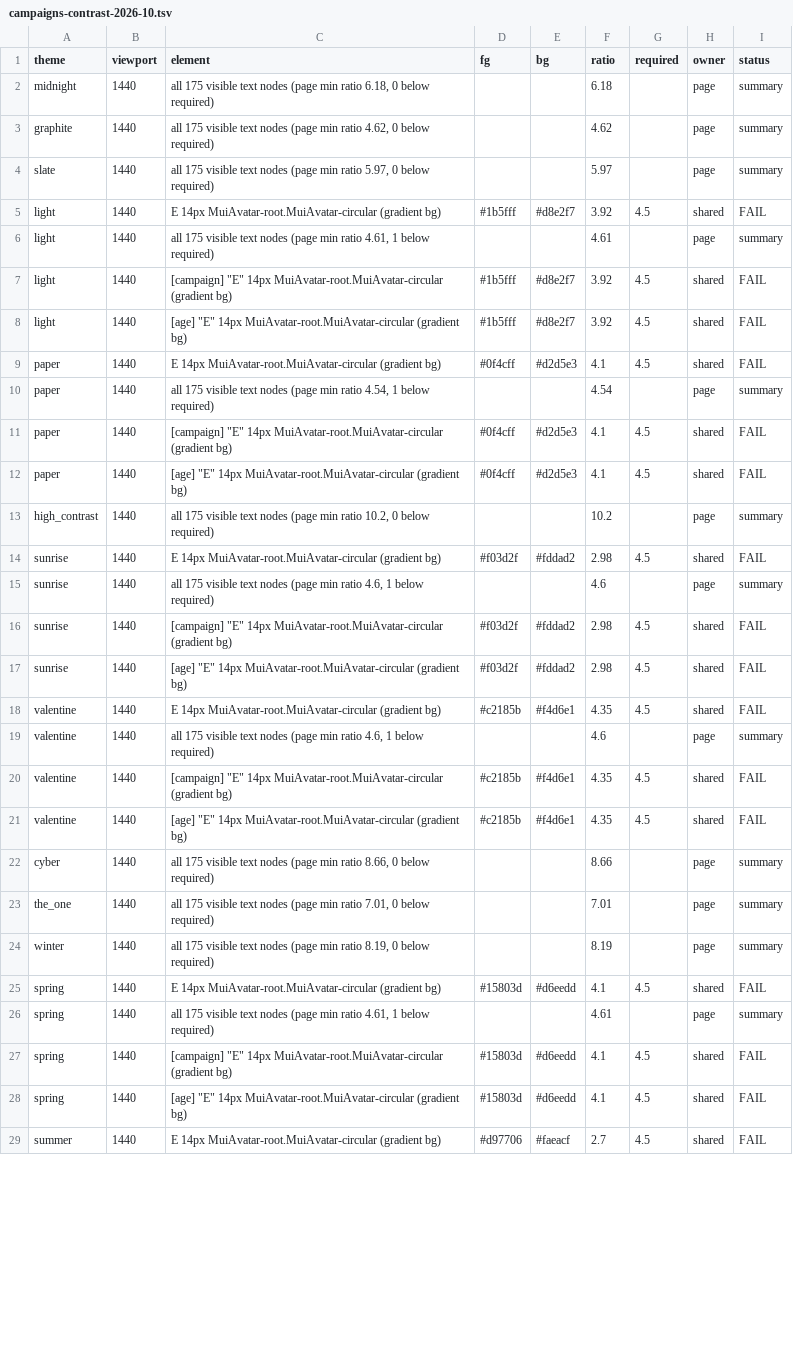
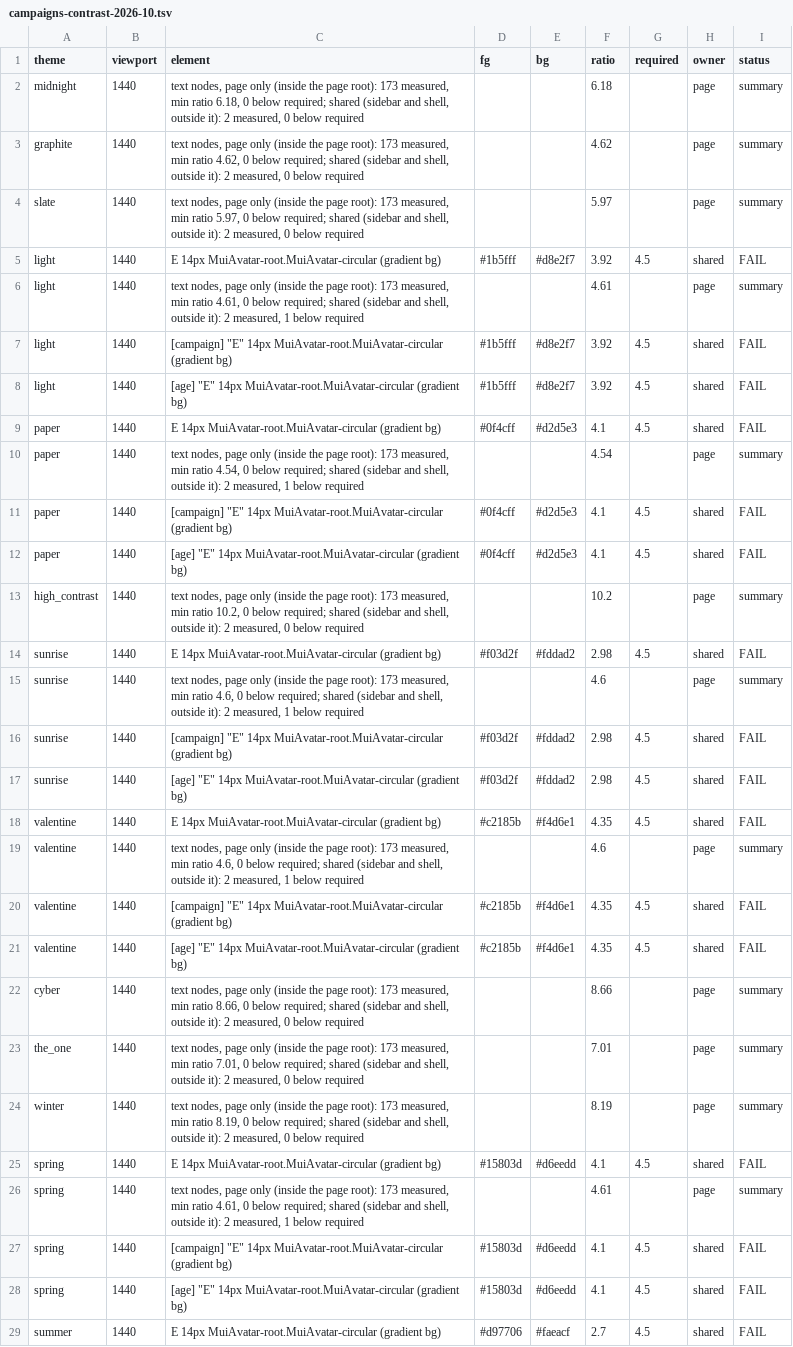
Before and after one commit to thalesgroup-cert/suspicious, a TSV file: docs/plans/campaigns-contrast-2026-10.tsv, drawn as a sheet; only a part is shown; the diff covers the shown part only.

```diff
--- a/docs/plans/campaigns-contrast-2026-10.tsv
+++ b/docs/plans/campaigns-contrast-2026-10.tsv
@@ -1,7 +1,7 @@
 theme	viewport	element	fg	bg	ratio	required	owner	status
-midnight	1440	all 175 visible text nodes (page min ratio 6.18, 0 below required)			6.18		page	summary
-graphite	1440	all 175 visible text nodes (page min ratio 4.62, 0 below required)			4.62		page	summary
-slate	1440	all 175 visible text nodes (page min ratio 5.97, 0 below required)			5.97		page	summary
+midnight	1440	text nodes, page only (inside the page root): 173 measured, min ratio 6.18, 0 below required; shared (sidebar and shell, outside it): 2 measured, 0 below required			6.18		page	summary
+graphite	1440	text nodes, page only (inside the page root): 173 measured, min ratio 4.62, 0 below required; shared (sidebar and shell, outside it): 2 measured, 0 below required			4.62		page	summary
+slate	1440	text nodes, page only (inside the page root): 173 measured, min ratio 5.97, 0 below required; shared (sidebar and shell, outside it): 2 measured, 0 below required			5.97		page	summary
 light	1440	E 14px MuiAvatar-root.MuiAvatar-circular (gradient bg)	#1b5fff	#d8e2f7	3.92	4.5	shared	FAIL
-light	1440	all 175 visible text nodes (page min ratio 4.61, 1 below required)			4.61		page	summary
+light	1440	text nodes, page only (inside the page root): 173 measured, min ratio 4.61, 0 below required; shared (sidebar and shell, outside it): 2 measured, 1 below required			4.61		page	summary
 light	1440	[campaign] "E" 14px MuiAvatar-root.MuiAvatar-circular (gradient bg)	#1b5fff	#d8e2f7	3.92	4.5	shared	FAIL
@@ -9,8 +9,8 @@ light	1440	[age] "E" 14px MuiAvatar-root.MuiAvatar-circular (gradient bg)	#1b5ff
 paper	1440	E 14px MuiAvatar-root.MuiAvatar-circular (gradient bg)	#0f4cff	#d2d5e3	4.1	4.5	shared	FAIL
-paper	1440	all 175 visible text nodes (page min ratio 4.54, 1 below required)			4.54		page	summary
+paper	1440	text nodes, page only (inside the page root): 173 measured, min ratio 4.54, 0 below required; shared (sidebar and shell, outside it): 2 measured, 1 below required			4.54		page	summary
 paper	1440	[campaign] "E" 14px MuiAvatar-root.MuiAvatar-circular (gradient bg)	#0f4cff	#d2d5e3	4.1	4.5	shared	FAIL
 paper	1440	[age] "E" 14px MuiAvatar-root.MuiAvatar-circular (gradient bg)	#0f4cff	#d2d5e3	4.1	4.5	shared	FAIL
-high_contrast	1440	all 175 visible text nodes (page min ratio 10.2, 0 below required)			10.2		page	summary
+high_contrast	1440	text nodes, page only (inside the page root): 173 measured, min ratio 10.2, 0 below required; shared (sidebar and shell, outside it): 2 measured, 0 below required			10.2		page	summary
 sunrise	1440	E 14px MuiAvatar-root.MuiAvatar-circular (gradient bg)	#f03d2f	#fddad2	2.98	4.5	shared	FAIL
-sunrise	1440	all 175 visible text nodes (page min ratio 4.6, 1 below required)			4.6		page	summary
+sunrise	1440	text nodes, page only (inside the page root): 173 measured, min ratio 4.6, 0 below required; shared (sidebar and shell, outside it): 2 measured, 1 below required			4.6		page	summary
 sunrise	1440	[campaign] "E" 14px MuiAvatar-root.MuiAvatar-circular (gradient bg)	#f03d2f	#fddad2	2.98	4.5	shared	FAIL
@@ -18,10 +18,10 @@ sunrise	1440	[age] "E" 14px MuiAvatar-root.MuiAvatar-circular (gradient bg)	#f03
 valentine	1440	E 14px MuiAvatar-root.MuiAvatar-circular (gradient bg)	#c2185b	#f4d6e1	4.35	4.5	shared	FAIL
-valentine	1440	all 175 visible text nodes (page min ratio 4.6, 1 below required)			4.6		page	summary
+valentine	1440	text nodes, page only (inside the page root): 173 measured, min ratio 4.6, 0 below required; shared (sidebar and shell, outside it): 2 measured, 1 below required			4.6		page	summary
 valentine	1440	[campaign] "E" 14px MuiAvatar-root.MuiAvatar-circular (gradient bg)	#c2185b	#f4d6e1	4.35	4.5	shared	FAIL
 valentine	1440	[age] "E" 14px MuiAvatar-root.MuiAvatar-circular (gradient bg)	#c2185b	#f4d6e1	4.35	4.5	shared	FAIL
-cyber	1440	all 175 visible text nodes (page min ratio 8.66, 0 below required)			8.66		page	summary
-the_one	1440	all 175 visible text nodes (page min ratio 7.01, 0 below required)			7.01		page	summary
-winter	1440	all 175 visible text nodes (page min ratio 8.19, 0 below required)			8.19		page	summary
+cyber	1440	text nodes, page only (inside the page root): 173 measured, min ratio 8.66, 0 below required; shared (sidebar and shell, outside it): 2 measured, 0 below required			8.66		page	summary
+the_one	1440	text nodes, page only (inside the page root): 173 measured, min ratio 7.01, 0 below required; shared (sidebar and shell, outside it): 2 measured, 0 below required			7.01		page	summary
+winter	1440	text nodes, page only (inside the page root): 173 measured, min ratio 8.19, 0 below required; shared (sidebar and shell, outside it): 2 measured, 0 below required			8.19		page	summary
 spring	1440	E 14px MuiAvatar-root.MuiAvatar-circular (gradient bg)	#15803d	#d6eedd	4.1	4.5	shared	FAIL
-spring	1440	all 175 visible text nodes (page min ratio 4.61, 1 below required)			4.61		page	summary
+spring	1440	text nodes, page only (inside the page root): 173 measured, min ratio 4.61, 0 below required; shared (sidebar and shell, outside it): 2 measured, 1 below required			4.61		page	summary
 spring	1440	[campaign] "E" 14px MuiAvatar-root.MuiAvatar-circular (gradient bg)	#15803d	#d6eedd	4.1	4.5	shared	FAIL
```
Also changed, not shown: 6 removed rows and 24 edited cells elsewhere in this file, 1 other file.
